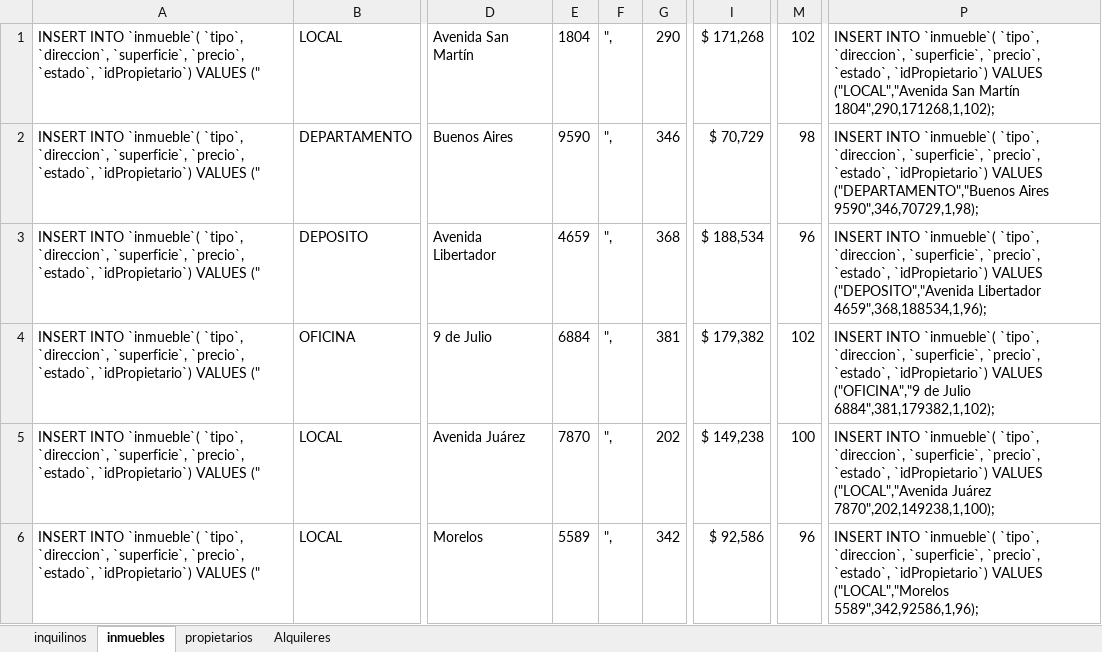
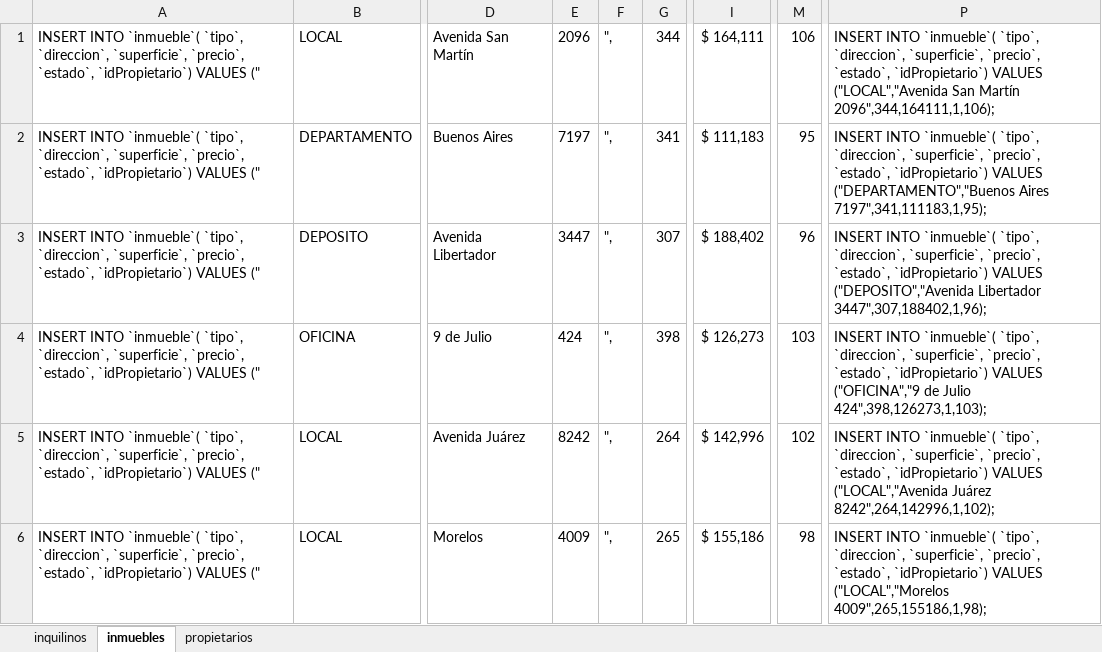
Before and after one commit to naiggace/TramoFinalJavaULP, an Excel workbook: inmobiliaria_bd.xlsx, sheet inmuebles, drawn as a sheet; only a part is shown, gaps mark what is left out; values as stored, in another font and other column widths than the file's, no borders; the diff covers the shown part only; the diff names each change by its address in the sheet, - before the commit and + after, or states it on an @@ line.

```diff
--- a/inmobiliaria_bd.xlsx (sheet inmuebles)
+++ b/inmobiliaria_bd.xlsx (sheet inmuebles)
-sheet tab: Alquileres
-E1: 1804
+E1: 2096
-G1: 290
+G1: 344
-I1: $ 171,268
+I1: $ 164,111
-M1: 102
+M1: 106
-P1: …San Martín 1804",290,171268,1,102);
+P1: …San Martín 2096",344,164111,1,106);
-E2: 9590
+E2: 7197
-G2: 346
+G2: 341
-I2: $ 70,729
+I2: $ 111,183
-M2: 98
+M2: 95
-P2: …("DEPARTAMENTO","Buenos Aires 9590",346,70729,1,98);
+P2: …("DEPARTAMENTO","Buenos Aires 7197",341,111183,1,95);
-E3: 4659
+E3: 3447
-G3: 368
+G3: 307
-I3: $ 188,534
+I3: $ 188,402
-P3: …("DEPOSITO","Avenida Libertador 4659",368,188534,1,96);
+P3: …("DEPOSITO","Avenida Libertador 3447",307,188402,1,96);
-E4: 6884
+E4: 424
-G4: 381
+G4: 398
-I4: $ 179,382
+I4: $ 126,273
-M4: 102
+M4: 103
-P4: …de Julio 6884",381,179382,1,102);
+P4: …de Julio 424",398,126273,1,103);
-E5: 7870
+E5: 8242
-G5: 202
+G5: 264
-I5: $ 149,238
+I5: $ 142,996
-M5: 100
+M5: 102
-P5: …("LOCAL","Avenida Juárez 7870",202,149238,1,100);
+P5: …("LOCAL","Avenida Juárez 8242",264,142996,1,102);
-E6: 5589
+E6: 4009
-G6: 342
+G6: 265
-I6: $ 92,586
+I6: $ 155,186
-M6: 96
+M6: 98
-P6: …VALUES ("LOCAL","Morelos 5589",342,92586,1,96);
+P6: …VALUES ("LOCAL","Morelos 4009",265,155186,1,98);
```
Also changed, not shown: 118 edited cells elsewhere in this sheet, sheet inquilinos, sheet propietarios, 3 other files.
